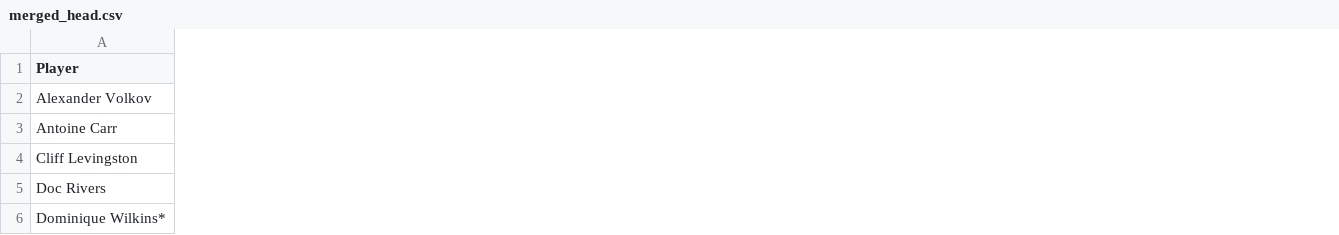
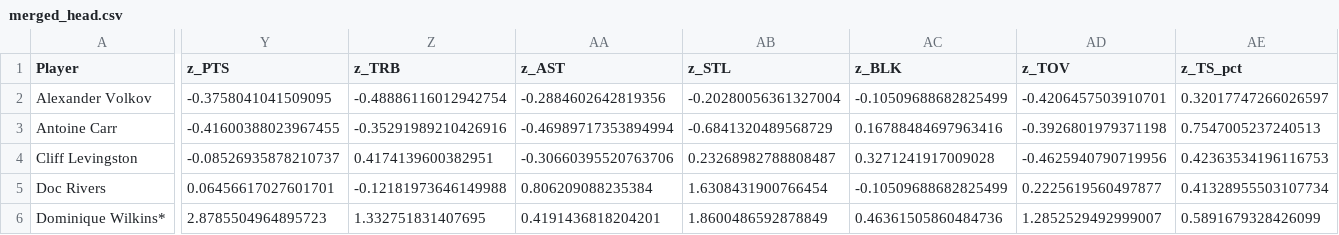
Before and after one commit to kevin-jiang25/NBA1980sAnalysis, a CSV file: NBA1980's_Python/output/merged_head.csv, drawn as a sheet; only a part is shown, gaps mark what is left out; the diff covers the shown part only; the diff names each change by its address in the sheet, - before the commit and + after, or states it on an @@ line.

```diff
--- a/NBA1980's_Python/output/merged_head.csv
+++ b/NBA1980's_Python/output/merged_head.csv
+column Y (z_PTS), rows 2-6: -0.3758041041509095 | -0.41600388023967455 | -0.08526935878210737 | 0.06456617027601701 | 2.8785504964895723
+column Z (z_TRB), rows 2-6: -0.48886116012942754 | -0.35291989210426916 | 0.4174139600382951 | -0.12181973646149988 | 1.332751831407695
+column AA (z_AST), rows 2-6: -0.2884602642819356 | -0.46989717353894994 | -0.30660395520763706 | 0.806209088235384 | 0.4191436818204201
+column AB (z_STL), rows 2-6: -0.20280056361327004 | -0.6841320489568729 | 0.23268982788808487 | 1.6308431900766454 | 1.8600486592878849
+column AC (z_BLK), rows 2-6: -0.10509688682825499 | 0.16788484697963416 | 0.3271241917009028 | -0.10509688682825499 | 0.46361505860484736
+column AD (z_TOV), rows 2-6: -0.4206457503910701 | -0.3926801979371198 | -0.4625940790719956 | 0.2225619560497877 | 1.2852529492999007
+column AE (z_TS_pct), rows 2-6: 0.32017747266026597 | 0.7547005237240513 | 0.42363534196116753 | 0.41328955503107734 | 0.5891679328426099
```
Also changed, not shown: 20 added columns elsewhere in this file, 7 other files.
